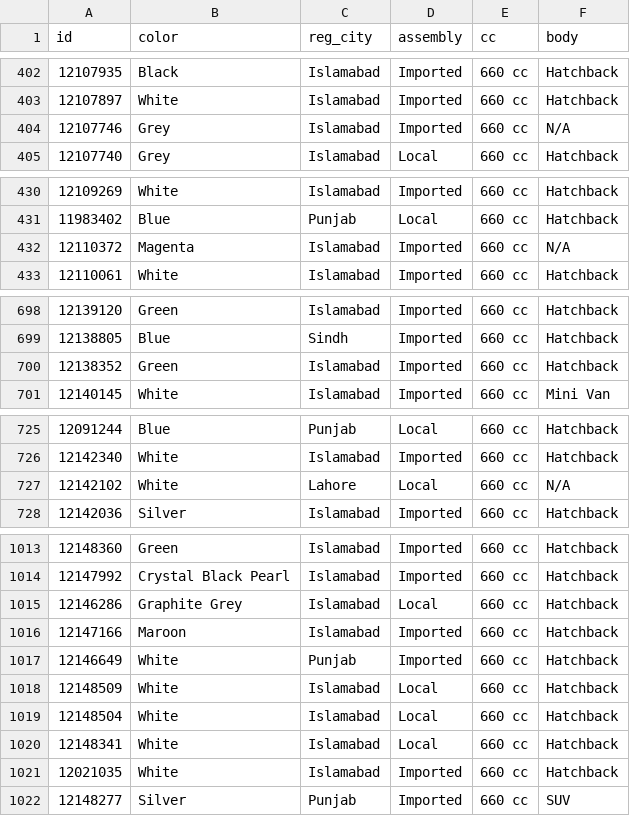
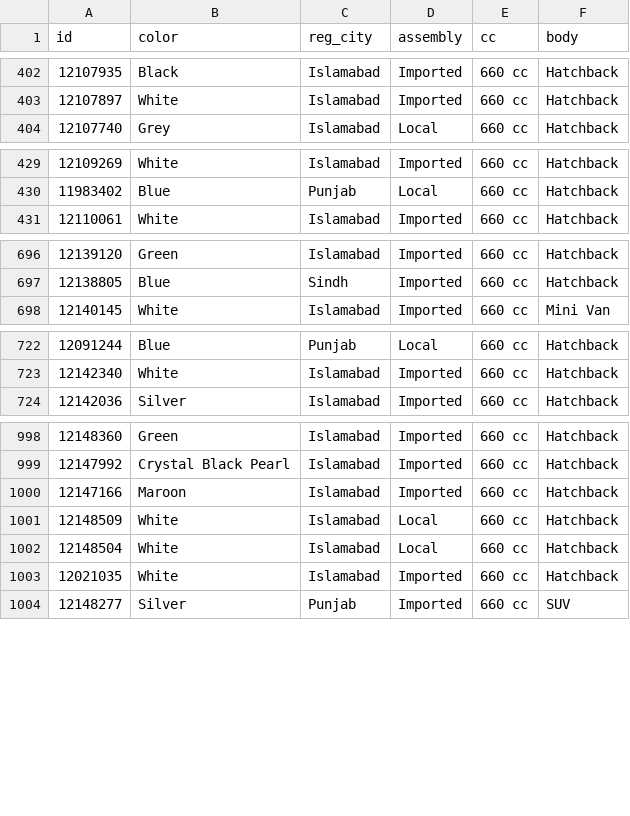
Before and after one commit to KodwareDotNet/UsedItemsScrapper, a CSV file: kei-tracker/raw/pw_detail.csv, drawn as a sheet; only a part is shown, gaps mark what is left out; removed rows and columns are numbered as before the commit, all else as after; the diff covers the shown part only; the diff names each change by its address in the sheet, - before the commit and + after, or states it on an @@ line.

```diff
--- a/kei-tracker/raw/pw_detail.csv
+++ b/kei-tracker/raw/pw_detail.csv
-row 404: 12107746 | Grey | Islamabad | Imported | 660 cc | N/A
-row 432: 12110372 | Magenta | Islamabad | Imported | 660 cc | N/A
-row 700: 12138352 | Green | Islamabad | Imported | 660 cc | Hatchback
-row 727: 12142102 | White | Lahore | Local | 660 cc | N/A
-row 1015: 12146286 | Graphite Grey | Islamabad | Local | 660 cc | Hatchback
-row 1017: 12146649 | White | Punjab | Imported | 660 cc | Hatchback
-row 1020: 12148341 | White | Islamabad | Local | 660 cc | Hatchback
```
Also changed, not shown: 13 added rows and 12 removed rows elsewhere in this file, 2 other files.
